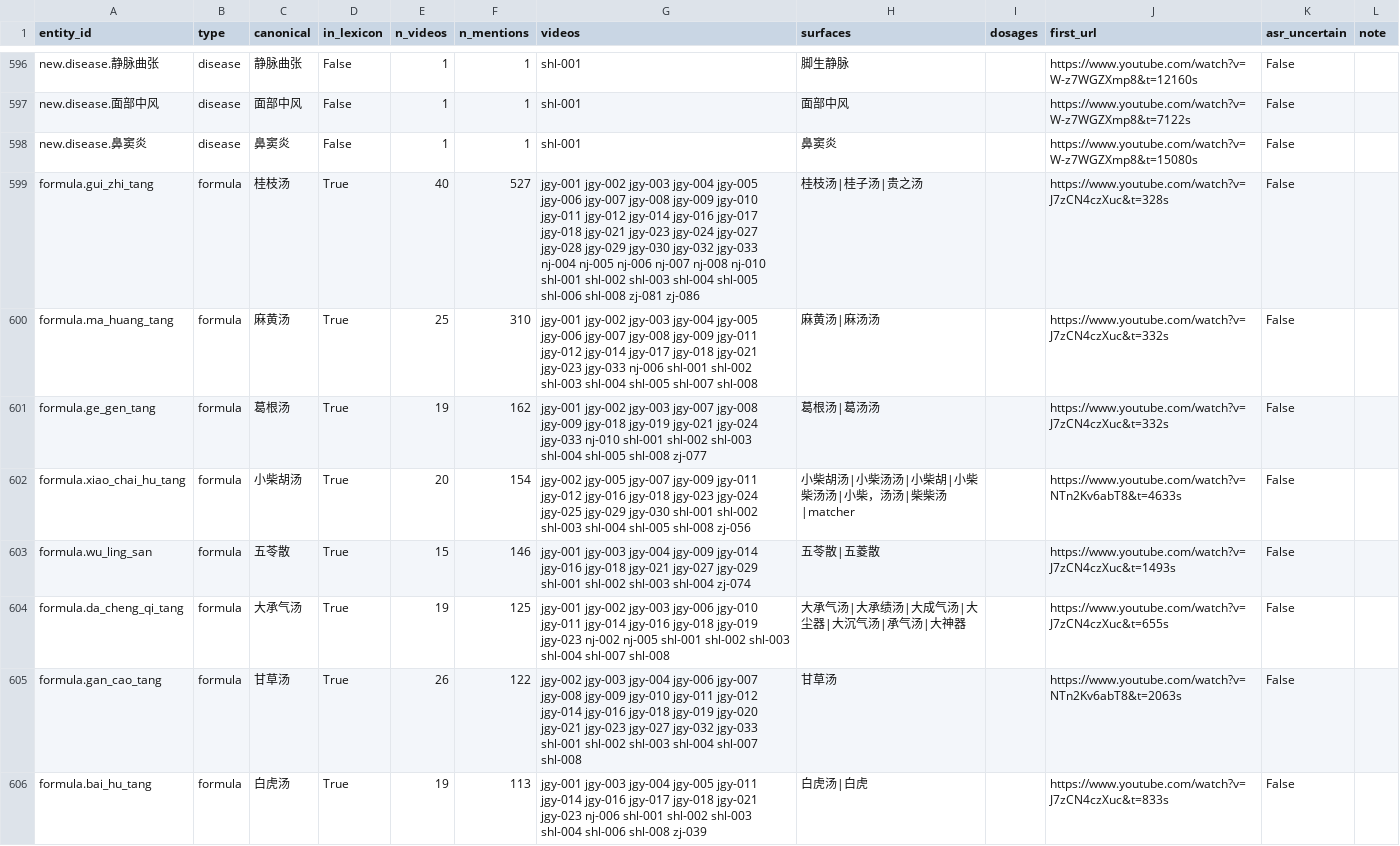
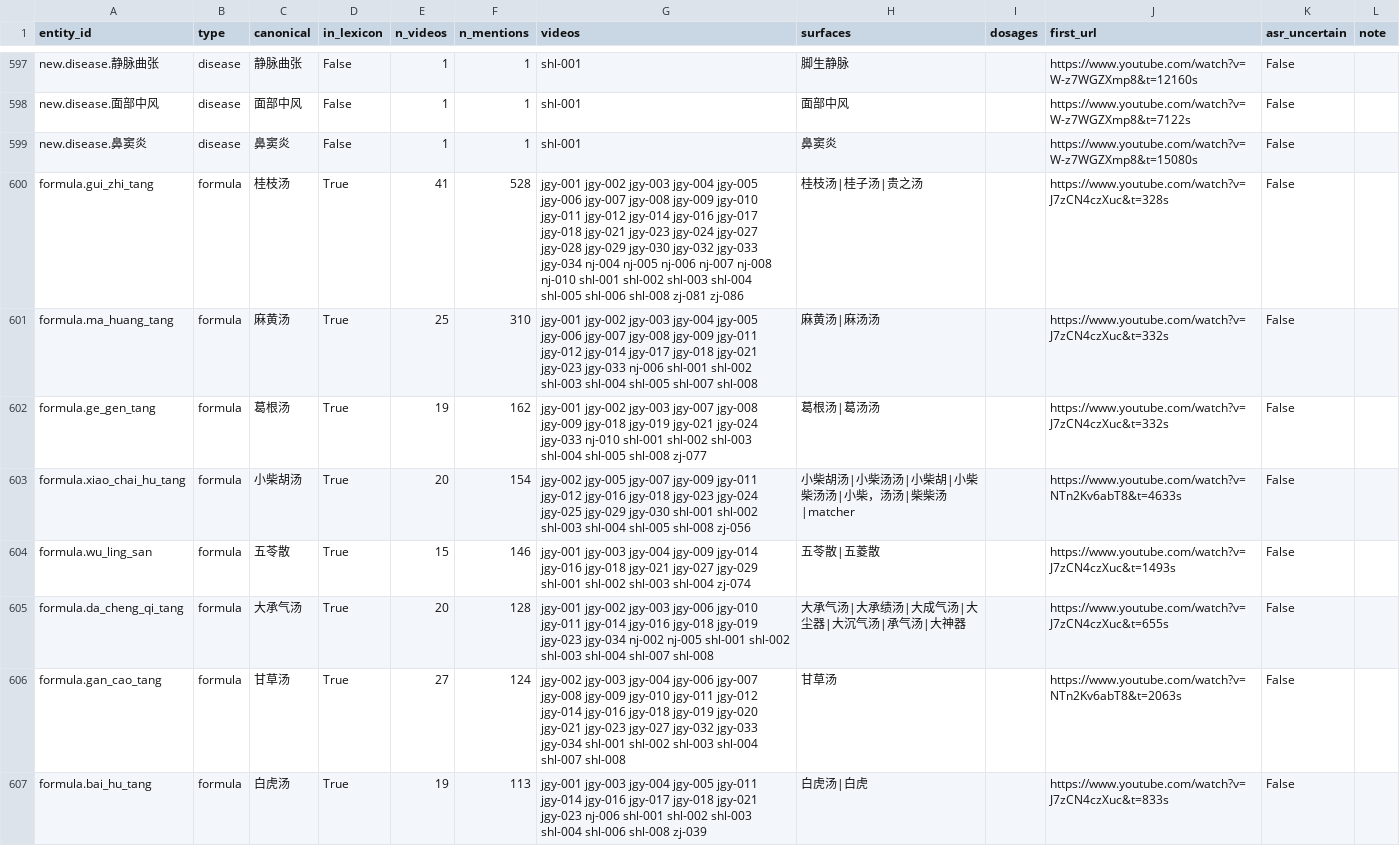
Before and after one commit to China-li-bai/tcm-video-kb, a CSV file: data/knowledge/_index/entities.csv, drawn as a sheet; only a part is shown, gaps mark what is left out; the diff covers the shown part only.

```diff
--- a/data/knowledge/_index/entities.csv
+++ b/data/knowledge/_index/entities.csv
@@ -598,3 +599,3 @@ new.disease.面部中风,disease,面部中风,False,1,1,shl-001,面部中风,,ht
 new.disease.鼻窦炎,disease,鼻窦炎,False,1,1,shl-001,鼻窦炎,,https://www.youtube.com/watch?v=W-z7WGZXmp8&t=15080s,False,
-formula.gui_zhi_tang,formula,桂枝汤,True,40,527,jgy-001 jgy-002 jgy-003 jgy-004 jgy-005 jgy-006 jgy-007 jgy-008 jgy-009 jgy-010 jgy-011 jgy-012 jgy-014 jgy-016 jgy-017 jgy-018 jgy-021 jgy-023 jgy-024 jgy-027 jgy-028 jgy-029 jgy-030 jgy-032 jgy-033 nj-004 nj-005 nj-006 nj-007 nj-008 nj-010 shl-001 shl-002 shl-003 shl-004 shl-005 shl-006 shl-008 zj-081 zj-086,桂枝汤|桂子汤|贵之汤,,https://www.youtube.com/watch?v=J7zCN4czXuc&t=328s,False,
+formula.gui_zhi_tang,formula,桂枝汤,True,41,528,jgy-001 jgy-002 jgy-003 jgy-004 jgy-005 jgy-006 jgy-007 jgy-008 jgy-009 jgy-010 jgy-011 jgy-012 jgy-014 jgy-016 jgy-017 jgy-018 jgy-021 jgy-023 jgy-024 jgy-027 jgy-028 jgy-029 jgy-030 jgy-032 jgy-033 jgy-034 nj-004 nj-005 nj-006 nj-007 nj-008 nj-010 shl-001 shl-002 shl-003 shl-004 shl-005 shl-006 shl-008 zj-081 zj-086,桂枝汤|桂子汤|贵之汤,,https://www.youtube.com/watch?v=J7zCN4czXuc&t=328s,False,
 formula.ma_huang_tang,formula,麻黄汤,True,25,310,jgy-001 jgy-002 jgy-003 jgy-004 jgy-005 jgy-006 jgy-007 jgy-008 jgy-009 jgy-011 jgy-012 jgy-014 jgy-017 jgy-018 jgy-021 jgy-023 jgy-033 nj-006 shl-001 shl-002 shl-003 shl-004 shl-005 shl-007 shl-008,麻黄汤|麻汤汤,,https://www.youtube.com/watch?v=J7zCN4czXuc&t=332s,False,
@@ -603,4 +604,4 @@ formula.xiao_chai_hu_tang,formula,小柴胡汤,True,20,154,jgy-002 jgy-005 jgy-0
 formula.wu_ling_san,formula,五苓散,True,15,146,jgy-001 jgy-003 jgy-004 jgy-009 jgy-014 jgy-016 jgy-018 jgy-021 jgy-027 jgy-029 shl-001 shl-002 shl-003 shl-004 zj-074,五苓散|五菱散,,https://www.youtube.com/watch?v=J7zCN4czXuc&t=1493s,False,
-formula.da_cheng_qi_tang,formula,大承气汤,True,19,125,jgy-001 jgy-002 jgy-003 jgy-006 jgy-010 jgy-011 jgy-014 jgy-016 jgy-018 jgy-019 jgy-023 nj-002 nj-005 shl-001 shl-002 shl-003 shl-004 shl-007 shl-008,大承气汤|大承绩汤|大成气汤|大尘器|大沉气汤|承气汤|大神器,,https://www.youtube.com/watch?v=J7zCN4czXuc&t=655s,False,
-formula.gan_cao_tang,formula,甘草汤,True,26,122,jgy-002 jgy-003 jgy-004 jgy-006 jgy-007 jgy-008 jgy-009 jgy-010 jgy-011 jgy-012 jgy-014 jgy-016 jgy-018 jgy-019 jgy-020 jgy-021 jgy-023 jgy-027 jgy-032 jgy-033 shl-001 shl-002 shl-003 shl-004 shl-007 shl-008,甘草汤,,https://www.youtube.com/watch?v=NTn2Kv6abT8&t=2063s,False,
+formula.da_cheng_qi_tang,formula,大承气汤,True,20,128,jgy-001 jgy-002 jgy-003 jgy-006 jgy-010 jgy-011 jgy-014 jgy-016 jgy-018 jgy-019 jgy-023 jgy-034 nj-002 nj-005 shl-001 shl-002 shl-003 shl-004 shl-007 shl-008,大承气汤|大承绩汤|大成气汤|大尘器|大沉气汤|承气汤|大神器,,https://www.youtube.com/watch?v=J7zCN4czXuc&t=655s,False,
+formula.gan_cao_tang,formula,甘草汤,True,27,124,jgy-002 jgy-003 jgy-004 jgy-006 jgy-007 jgy-008 jgy-009 jgy-010 jgy-011 jgy-012 jgy-014 jgy-016 jgy-018 jgy-019 jgy-020 jgy-021 jgy-023 jgy-027 jgy-032 jgy-033 jgy-034 shl-001 shl-002 shl-003 shl-004 shl-007 shl-008,甘草汤,,https://www.youtube.com/watch?v=NTn2Kv6abT8&t=2063s,False,
 formula.bai_hu_tang,formula,白虎汤,True,19,113,jgy-001 jgy-003 jgy-004 jgy-005 jgy-011 jgy-014 jgy-016 jgy-017 jgy-018 jgy-021 jgy-023 nj-006 shl-001 shl-002 shl-003 shl-004 shl-006 shl-008 zj-039,白虎汤|白虎,,https://www.youtube.com/watch?v=J7zCN4czXuc&t=833s,False,
```
Also changed, not shown: 7 added rows, 5 removed rows and 24 edited cells elsewhere in this file, data/knowledge/_index/chapters.csv, data/knowledge/_index/knowledge_points.csv, 7 other files.
